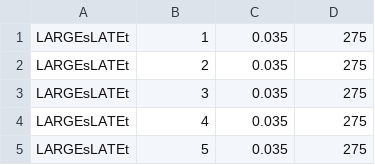
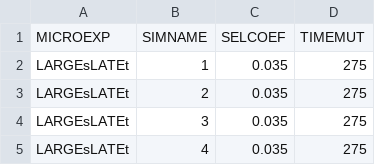
Before and after one commit to sdtemple/isweep, a TSV file: workflow/simulate/experiments/simstudy.expand.tsv, drawn as a sheet; only a part is shown; the shorter side is filled out with more unchanged rows.

Commit message:
various updates
most updates to simulate workflow; added isafe environment; made some yaml files; wrote some simple plots

```diff
--- a/workflow/simulate/experiments/simstudy.expand.tsv
+++ b/workflow/simulate/experiments/simstudy.expand.tsv
@@ -1 +1,2 @@
+MICROEXP	SIMNAME	SELCOEF	TIMEMUT
 LARGEsLATEt	1	0.035	275
```
Also changed, not shown: 38 other files.
